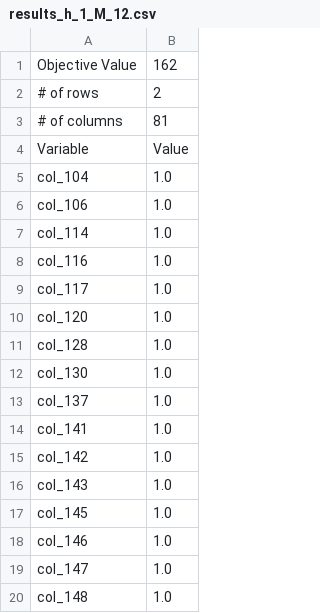
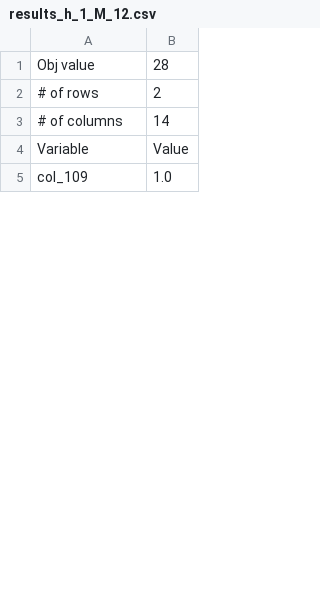
Before and after one commit to tam-km-truong/workspace_quasibiclique, a CSV file: Experiments/data4/results_h_1_M_12.csv, drawn as a sheet; only a part is shown; the diff covers the shown part only.

```diff
--- a/Experiments/data4/results_h_1_M_12.csv
+++ b/Experiments/data4/results_h_1_M_12.csv
@@ -1,20 +1,5 @@
-Objective Value,162
+Obj value,28
 # of rows,2
-# of columns,81
+# of columns,14
 Variable,Value
-col_104,1.0
-col_106,1.0
-col_114,1.0
-col_116,1.0
-col_117,1.0
-col_120,1.0
-col_128,1.0
-col_130,1.0
-col_137,1.0
-col_141,1.0
-col_142,1.0
-col_143,1.0
-col_145,1.0
-col_146,1.0
-col_147,1.0
-col_148,1.0
+col_109,1.0
```
Also changed, not shown: 52 removed rows and 11 edited cells elsewhere in this file, Experiments/data4/results_h_0_M_16.csv, Experiments/data4/results_h_0_M_17.csv, 35 other files.
